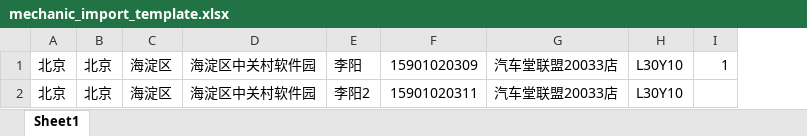
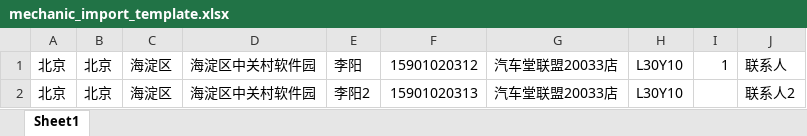
Before and after one commit to justtesta/mechanic, an Excel workbook: public/mechanic_import_template.xlsx, sheet Sheet1, drawn as a sheet; values as stored, in another font and other column widths than the file's, no borders; removed rows and columns are numbered as before the commit, all else as after; the diff names each change by its address in the sheet, - before the commit and + after, or states it on an @@ line.

```diff
--- a/public/mechanic_import_template.xlsx (sheet Sheet1)
+++ b/public/mechanic_import_template.xlsx (sheet Sheet1)
-column F, rows 1-2: 15901020309 | 15901020311
+column F, rows 1-2: 15901020312 | 15901020313
+column J, rows 1-2: 联系人 | 联系人2
```
